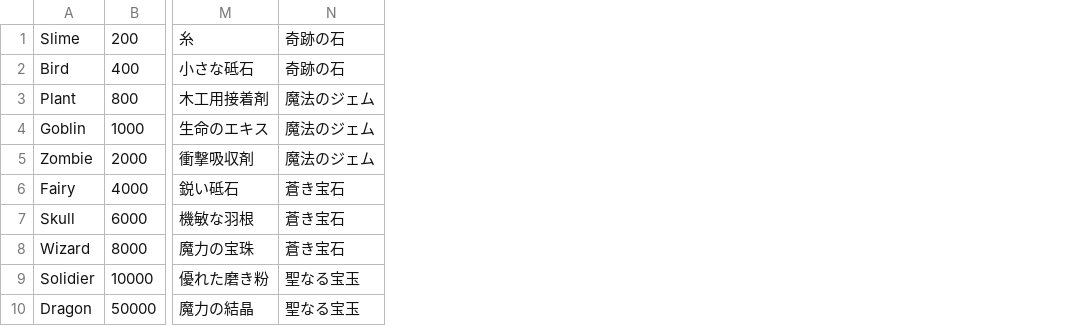
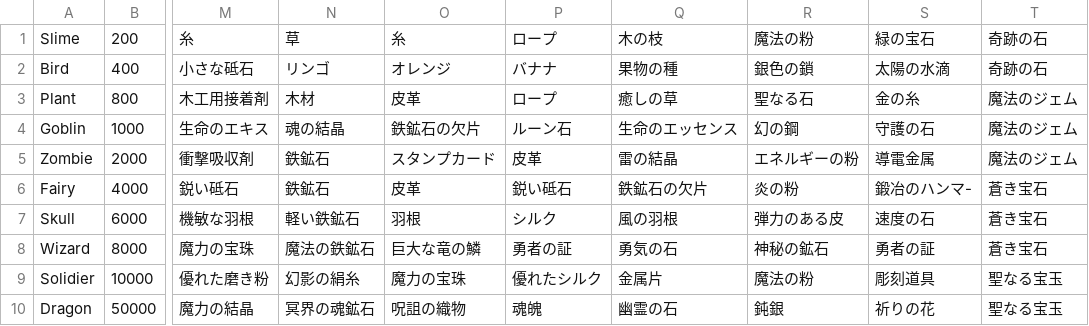
Before and after one commit to yuyuyu2118/golang-TypingApp-ongoing, a CSV file: enemy/enemySettings/enemy.csv, drawn as a sheet; only a part is shown, gaps mark what is left out; the diff names each change by its address in the sheet, - before the commit and + after, or states it on an @@ line.

```diff
--- a/enemy/enemySettings/enemy.csv
+++ b/enemy/enemySettings/enemy.csv
+column N, rows 1-10: 草 | リンゴ | 木材 | 魂の結晶 | 鉄鉱石 | 鉄鉱石 | 軽い鉄鉱石 | 魔法の鉄鉱石 | 幻影の絹糸 | 冥界の魂鉱石
+column O, rows 1-10: 糸 | オレンジ | 皮革 | 鉄鉱石の欠片 | スタンプカード | 皮革 | 羽根 | 巨大な竜の鱗 | 魔力の宝珠 | 呪詛の織物
+column P, rows 1-10: ロープ | バナナ | ロープ | ルーン石 | 皮革 | 鋭い砥石 | シルク | 勇者の証 | 優れたシルク | 魂魄
+column Q, rows 1-10: 木の枝 | 果物の種 | 癒しの草 | 生命のエッセンス | 雷の結晶 | 鉄鉱石の欠片 | 風の羽根 | 勇気の石 | 金属片 | 幽霊の石
+column R, rows 1-10: 魔法の粉 | 銀色の鎖 | 聖なる石 | 幻の鋼 | エネルギーの粉 | 炎の粉 | 弾力のある皮 | 神秘の鉱石 | 魔法の粉 | 鈍銀
+column S, rows 1-10: 緑の宝石 | 太陽の水滴 | 金の糸 | 守護の石 | 導電金属 | 鍛冶のハンマ- | 速度の石 | 勇者の証 | 彫刻道具 | 祈りの花
```
Also changed, not shown: assets/fonts/kanji.csv, assets/shop/accessory.csv, 17 other files.
